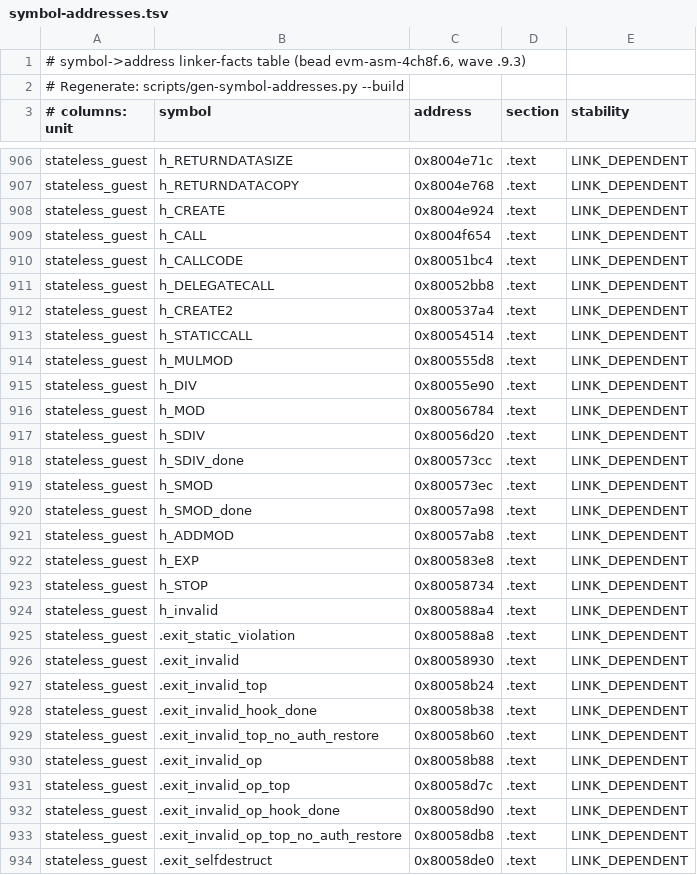
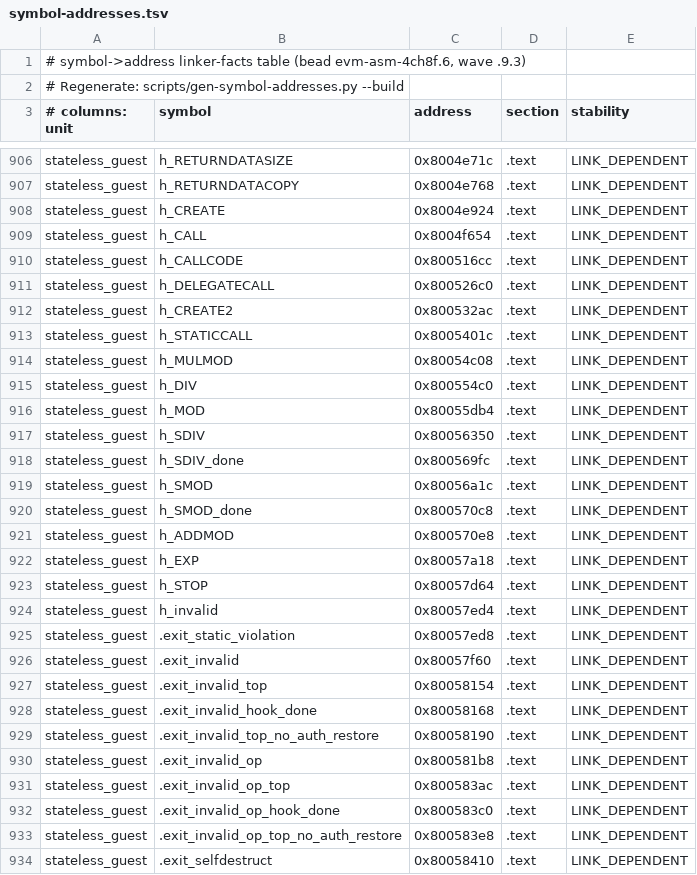
Before and after one commit to Verified-zkEVM/evm-asm, a TSV file: scripts/asm-fixtures/symbol-addresses.tsv, drawn as a sheet; only a part is shown, gaps mark what is left out; the diff covers the shown part only.

```diff
--- a/scripts/asm-fixtures/symbol-addresses.tsv
+++ b/scripts/asm-fixtures/symbol-addresses.tsv
@@ -909,26 +909,26 @@ stateless_guest	h_CREATE	0x8004e924	.text	LINK_DEPENDENT
 stateless_guest	h_CALL	0x8004f654	.text	LINK_DEPENDENT
-stateless_guest	h_CALLCODE	0x80051bc4	.text	LINK_DEPENDENT
-stateless_guest	h_DELEGATECALL	0x80052bb8	.text	LINK_DEPENDENT
-stateless_guest	h_CREATE2	0x800537a4	.text	LINK_DEPENDENT
-stateless_guest	h_STATICCALL	0x80054514	.text	LINK_DEPENDENT
-stateless_guest	h_MULMOD	0x800555d8	.text	LINK_DEPENDENT
-stateless_guest	h_DIV	0x80055e90	.text	LINK_DEPENDENT
-stateless_guest	h_MOD	0x80056784	.text	LINK_DEPENDENT
-stateless_guest	h_SDIV	0x80056d20	.text	LINK_DEPENDENT
-stateless_guest	h_SDIV_done	0x800573cc	.text	LINK_DEPENDENT
-stateless_guest	h_SMOD	0x800573ec	.text	LINK_DEPENDENT
-stateless_guest	h_SMOD_done	0x80057a98	.text	LINK_DEPENDENT
-stateless_guest	h_ADDMOD	0x80057ab8	.text	LINK_DEPENDENT
-stateless_guest	h_EXP	0x800583e8	.text	LINK_DEPENDENT
-stateless_guest	h_STOP	0x80058734	.text	LINK_DEPENDENT
-stateless_guest	h_invalid	0x800588a4	.text	LINK_DEPENDENT
-stateless_guest	.exit_static_violation	0x800588a8	.text	LINK_DEPENDENT
-stateless_guest	.exit_invalid	0x80058930	.text	LINK_DEPENDENT
-stateless_guest	.exit_invalid_top	0x80058b24	.text	LINK_DEPENDENT
-stateless_guest	.exit_invalid_hook_done	0x80058b38	.text	LINK_DEPENDENT
-stateless_guest	.exit_invalid_top_no_auth_restore	0x80058b60	.text	LINK_DEPENDENT
-stateless_guest	.exit_invalid_op	0x80058b88	.text	LINK_DEPENDENT
-stateless_guest	.exit_invalid_op_top	0x80058d7c	.text	LINK_DEPENDENT
-stateless_guest	.exit_invalid_op_hook_done	0x80058d90	.text	LINK_DEPENDENT
-stateless_guest	.exit_invalid_op_top_no_auth_restore	0x80058db8	.text	LINK_DEPENDENT
-stateless_guest	.exit_selfdestruct	0x80058de0	.text	LINK_DEPENDENT
+stateless_guest	h_CALLCODE	0x800516cc	.text	LINK_DEPENDENT
+stateless_guest	h_DELEGATECALL	0x800526c0	.text	LINK_DEPENDENT
+stateless_guest	h_CREATE2	0x800532ac	.text	LINK_DEPENDENT
+stateless_guest	h_STATICCALL	0x8005401c	.text	LINK_DEPENDENT
+stateless_guest	h_MULMOD	0x80054c08	.text	LINK_DEPENDENT
+stateless_guest	h_DIV	0x800554c0	.text	LINK_DEPENDENT
+stateless_guest	h_MOD	0x80055db4	.text	LINK_DEPENDENT
+stateless_guest	h_SDIV	0x80056350	.text	LINK_DEPENDENT
+stateless_guest	h_SDIV_done	0x800569fc	.text	LINK_DEPENDENT
+stateless_guest	h_SMOD	0x80056a1c	.text	LINK_DEPENDENT
+stateless_guest	h_SMOD_done	0x800570c8	.text	LINK_DEPENDENT
+stateless_guest	h_ADDMOD	0x800570e8	.text	LINK_DEPENDENT
+stateless_guest	h_EXP	0x80057a18	.text	LINK_DEPENDENT
+stateless_guest	h_STOP	0x80057d64	.text	LINK_DEPENDENT
+stateless_guest	h_invalid	0x80057ed4	.text	LINK_DEPENDENT
+stateless_guest	.exit_static_violation	0x80057ed8	.text	LINK_DEPENDENT
+stateless_guest	.exit_invalid	0x80057f60	.text	LINK_DEPENDENT
+stateless_guest	.exit_invalid_top	0x80058154	.text	LINK_DEPENDENT
+stateless_guest	.exit_invalid_hook_done	0x80058168	.text	LINK_DEPENDENT
+stateless_guest	.exit_invalid_top_no_auth_restore	0x80058190	.text	LINK_DEPENDENT
+stateless_guest	.exit_invalid_op	0x800581b8	.text	LINK_DEPENDENT
+stateless_guest	.exit_invalid_op_top	0x800583ac	.text	LINK_DEPENDENT
+stateless_guest	.exit_invalid_op_hook_done	0x800583c0	.text	LINK_DEPENDENT
+stateless_guest	.exit_invalid_op_top_no_auth_restore	0x800583e8	.text	LINK_DEPENDENT
+stateless_guest	.exit_selfdestruct	0x80058410	.text	LINK_DEPENDENT
```
Also changed, not shown: 30 edited cells elsewhere in this file, 3 other files.
